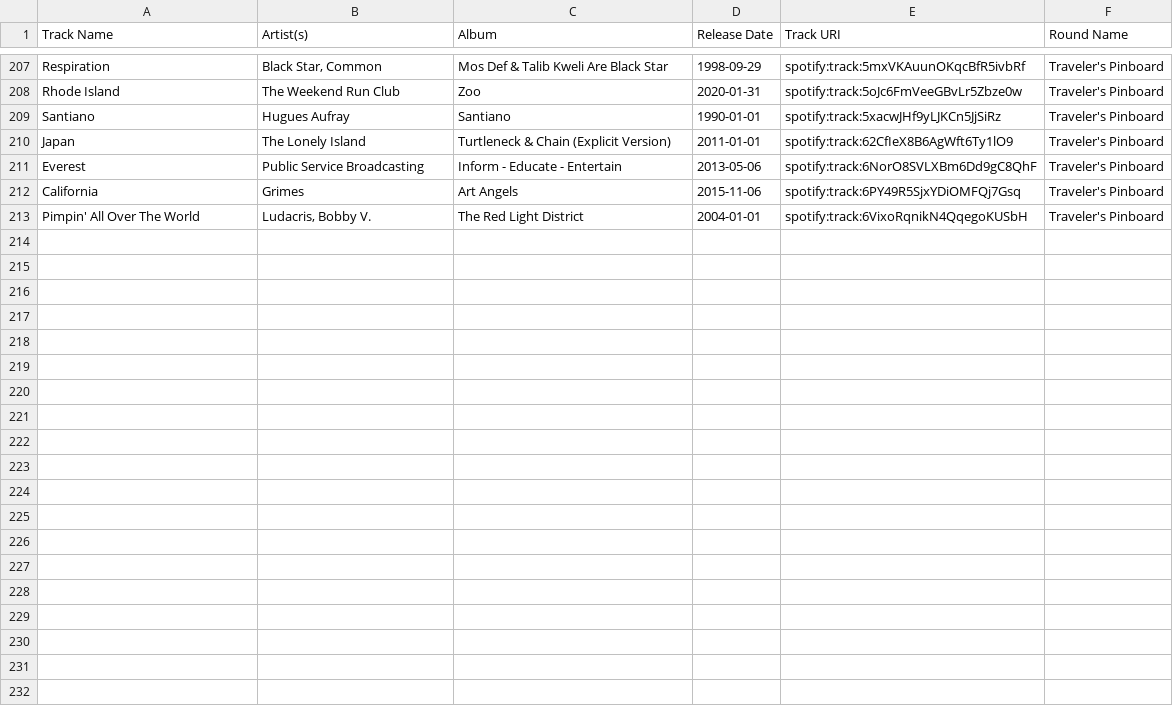
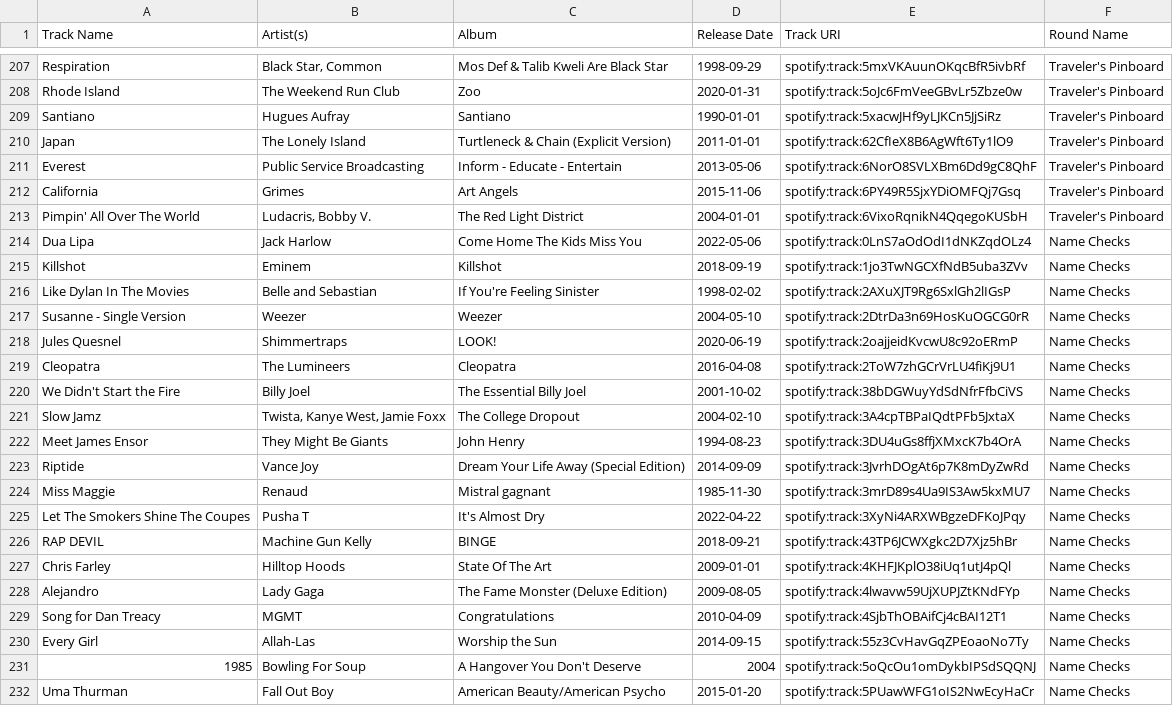
Before and after one commit to catalyst518/MusicLeague, a CSV file: Plat Pond - Season 2.csv, drawn as a sheet; only a part is shown, gaps mark what is left out; the diff covers the shown part only; the diff names each change by its address in the sheet, - before the commit and + after, or states it on an @@ line.

Commit message:
Add "Name Checks"

```diff
--- a/Plat Pond - Season 2.csv
+++ b/Plat Pond - Season 2.csv
+row 214: Dua Lipa | Jack Harlow | Come Home The Kids Miss You | 2022-05-06 | spotify:track:0LnS7aOdOdI1dNKZqdOLz4 | Name Checks
+row 215: Killshot | Eminem | Killshot | 2018-09-19 | spotify:track:1jo3TwNGCXfNdB5uba3ZVv | Name Checks
+row 216: Like Dylan In The Movies | Belle and Sebastian | If You're Feeling Sinister | 1998-02-02 | spotify:track:2AXuXJT9Rg6SxlGh2lIGsP | Name Checks
+row 217: Susanne - Single Version | Weezer | Weezer | 2004-05-10 | spotify:track:2DtrDa3n69HosKuOGCG0rR | Name Checks
+row 218: Jules Quesnel | Shimmertraps | LOOK! | 2020-06-19 | spotify:track:2oajjeidKvcwU8c92oERmP | Name Checks
+row 219: Cleopatra | The Lumineers | Cleopatra | 2016-04-08 | spotify:track:2ToW7zhGCrVrLU4fiKj9U1 | Name Checks
+row 220: We Didn't Start the Fire | Billy Joel | The Essential Billy Joel | 2001-10-02 | spotify:track:38bDGWuyYdSdNfrFfbCiVS | Name Checks
+row 221: Slow Jamz | Twista, Kanye West, Jamie Foxx | The College Dropout | 2004-02-10 | spotify:track:3A4cpTBPaIQdtPFb5JxtaX | Name Checks
+row 222: Meet James Ensor | They Might Be Giants | John Henry | 1994-08-23 | spotify:track:3DU4uGs8ffjXMxcK7b4OrA | Name Checks
+row 223: Riptide | Vance Joy | Dream Your Life Away (Special Edition) | 2014-09-09 | spotify:track:3JvrhDOgAt6p7K8mDyZwRd | Name Checks
+row 224: Miss Maggie | Renaud | Mistral gagnant | 1985-11-30 | spotify:track:3mrD89s4Ua9IS3Aw5kxMU7 | Name Checks
+row 225: Let The Smokers Shine The Coupes | Pusha T | It's Almost Dry | 2022-04-22 | spotify:track:3XyNi4ARXWBgzeDFKoJPqy | Name Checks
+row 226: RAP DEVIL | Machine Gun Kelly | BINGE | 2018-09-21 | spotify:track:43TP6JCWXgkc2D7Xjz5hBr | Name Checks
+row 227: Chris Farley | Hilltop Hoods | State Of The Art | 2009-01-01 | spotify:track:4KHFJKplO38iUq1utJ4pQl | Name Checks
+row 228: Alejandro | Lady Gaga | The Fame Monster (Deluxe Edition) | 2009-08-05 | spotify:track:4lwavw59UjXUPJZtKNdFYp | Name Checks
+row 229: Song for Dan Treacy | MGMT | Congratulations | 2010-04-09 | spotify:track:4SjbThOBAifCj4cBAI12T1 | Name Checks
+row 230: Every Girl | Allah-Las | Worship the Sun | 2014-09-15 | spotify:track:55z3CvHavGqZPEoaoNo7Ty | Name Checks
+row 231: 1985 | Bowling For Soup | A Hangover You Don't Deserve | 2004 | spotify:track:5oQcOu1omDykbIPSdSQQNJ | Name Checks
+row 232: Uma Thurman | Fall Out Boy | American Beauty/American Psycho | 2015-01-20 | spotify:track:5PUawWFG1oIS2NwEcyHaCr | Name Checks
```
Also changed, not shown: 9 added rows elsewhere in this file, Plat Pond - alltime.csv, rounds.csv.
